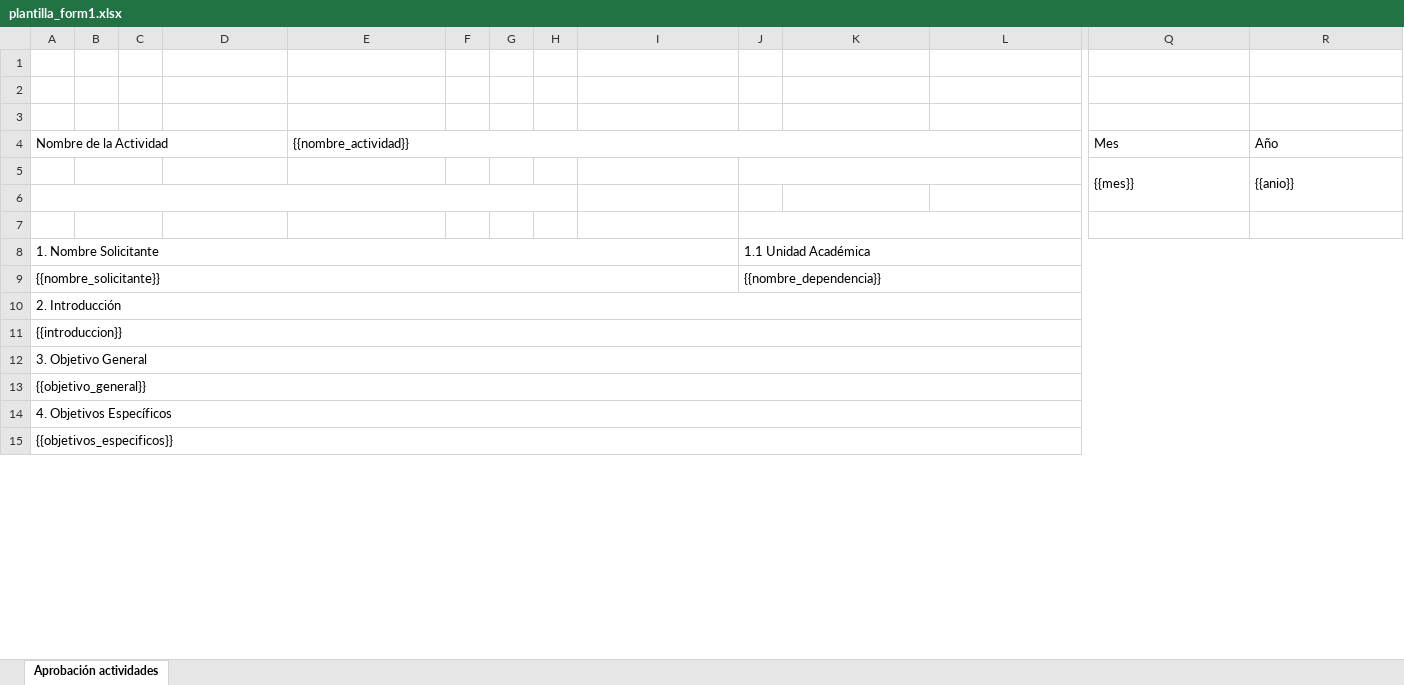
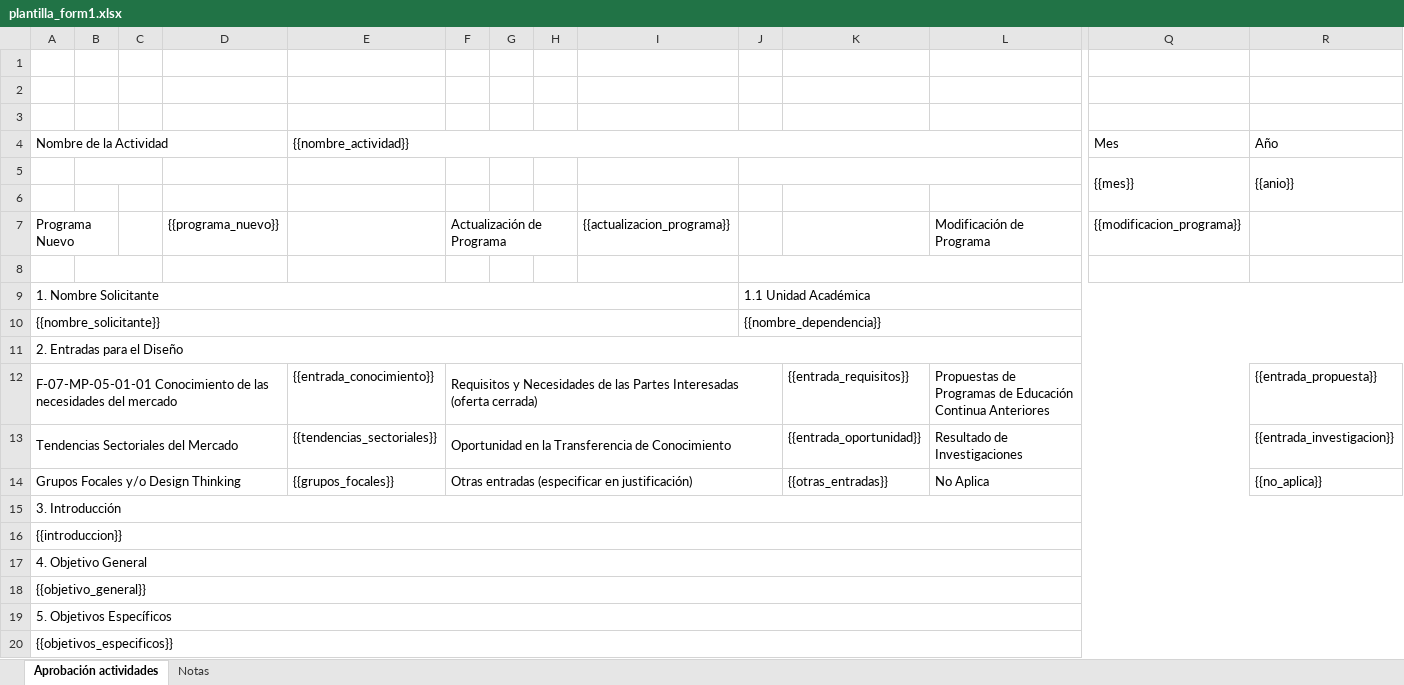
Before and after one commit to saludunivalle/extension-server, an Excel workbook: templates/plantilla_form1.xlsx, sheet Aprobación actividades, drawn as a sheet; only a part is shown, gaps mark what is left out; values as stored, in another font and other column widths than the file's, no cell formats; charts and pictures not drawn; removed rows and columns are numbered as before the commit, all else as after; rows hold the shown columns only; the diff covers the shown part only; the diff names each change by its address in the sheet, - before the commit and + after, or states it on an @@ line.

```diff
--- a/templates/plantilla_form1.xlsx (sheet Aprobación actividades)
+++ b/templates/plantilla_form1.xlsx (sheet Aprobación actividades)
+sheet tab: Notas
-A6:H6 merged
+row 7: Programa Nuevo |  |  | {{programa_nuevo}} |  | Actualización de Programa |  |  | {{actualizacion_programa}} |  |  | Modificación de Programa | {{modificacion_programa}}
-A11 (Nombre de la Actividad): 2. Introducción
+A11 (Nombre de la Actividad): 2. Entradas para el Diseño
+row 12: F-07-MP-05-01-01 Conocimiento de las necesidades del mercado |  |  |  | {{entrada_conocimiento}} | Requisitos y Necesidades de las Partes Interesadas (oferta cerrada) |  |  |  |  | {{entrada_requisitos}} | Propuestas de Programas de Educación Continua Anteriores |  | {{entrada_propuesta}}
+row 13: Tendencias Sectoriales del Mercado |  |  |  | {{tendencias_sectoriales}} | Oportunidad en la Transferencia de Conocimiento |  |  |  |  | {{entrada_oportunidad}} | Resultado de Investigaciones |  | {{entrada_investigacion}}
+row 14: Grupos Focales y/o Design Thinking |  |  |  | {{grupos_focales}} | Otras entradas (especificar en justificación) |  |  |  |  | {{otras_entradas}} | No Aplica |  | {{no_aplica}}
+row 15: 3. Introducción
-A17 (Nombre de la Actividad): 3. Objetivo General
+A17 (Nombre de la Actividad): 4. Objetivo General
-A19 (Nombre de la Actividad): 4. Objetivos Específicos
+A19 (Nombre de la Actividad): 5. Objetivos Específicos
```
Also changed, not shown: 8 added rows, 10 removed rows, 19 edited cells and merged cells elsewhere in this sheet, cell formats, charts or pictures, templates/plantilla_form2.xlsx, 12 other files.
